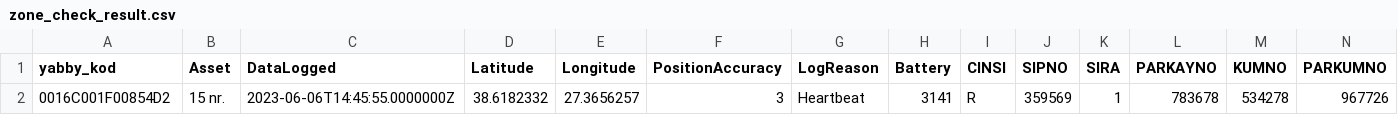
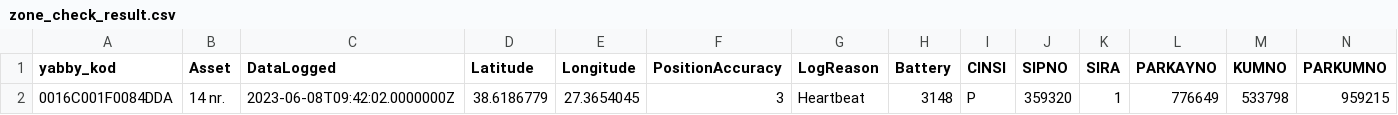
Before and after one commit to Efejann0/locationcheck, a CSV file: csv/zone_check_result.csv (was zone_check_result.csv), drawn as a sheet; only a part is shown; removed rows and columns are numbered as before the commit, all else as after; rows hold the shown columns only; the diff names each change by its address in the sheet, - before the commit and + after, or states it on an @@ line.

```diff
--- a/zone_check_result.csv
+++ b/csv/zone_check_result.csv
-row 2: 0016C001F00854D2 | 15 nr. | 2023-06-06T14:45:55.0000000Z | 38.6182332 | 27.3656257 | 3 | Heartbeat | 3141 | R | 359569 | 1 | 783678 | 534278 | 967726
+row 2: 0016C001F0084DDA | 14 nr. | 2023-06-08T09:42:02.0000000Z | 38.6186779 | 27.3654045 | 3 | Heartbeat | 3148 | P | 359320 | 1 | 776649 | 533798 | 959215
```
Also changed, not shown: 15 other files.
